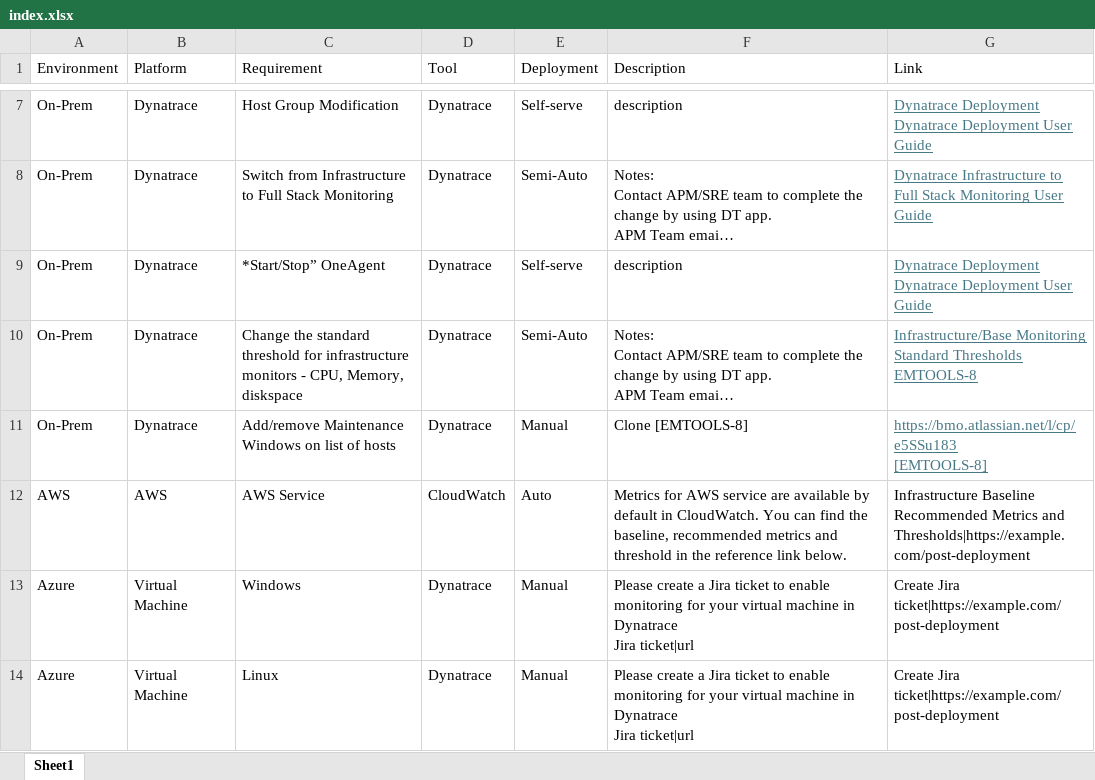
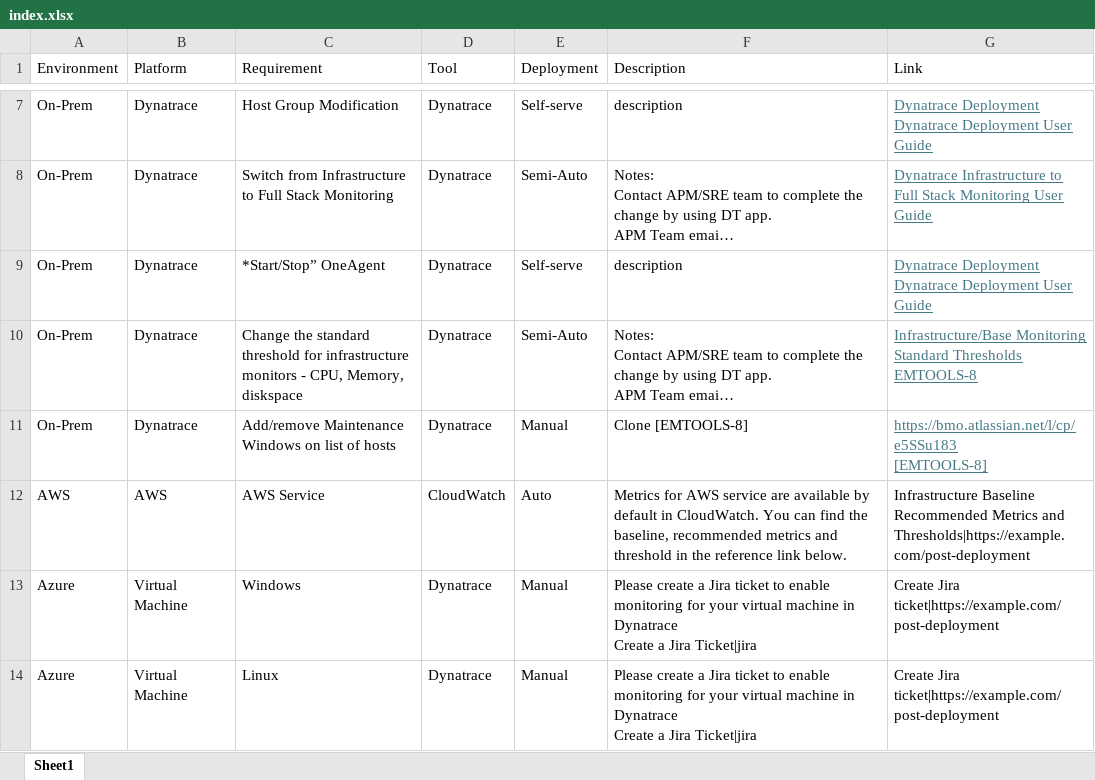
Before and after one commit to wallylee99/nextui-engage, an Excel workbook: public/index.xlsx, sheet Sheet1, drawn as a sheet; only a part is shown, gaps mark what is left out; long unchanged cells end in …; values as stored, in another font and other column widths than the file's, no borders; ↵ is a line break in a cell; the diff names each change by its address in the sheet, - before the commit and + after, or states it on an @@ line.

```diff
--- a/public/index.xlsx (sheet Sheet1)
+++ b/public/index.xlsx (sheet Sheet1)
-F13:F14 (Description): …in Dynatrace ↵ Jira ticket|url
+F13:F14 (Description): …in Dynatrace ↵ Create a Jira Ticket|jira
```
Also changed, not shown: 4 other files.
